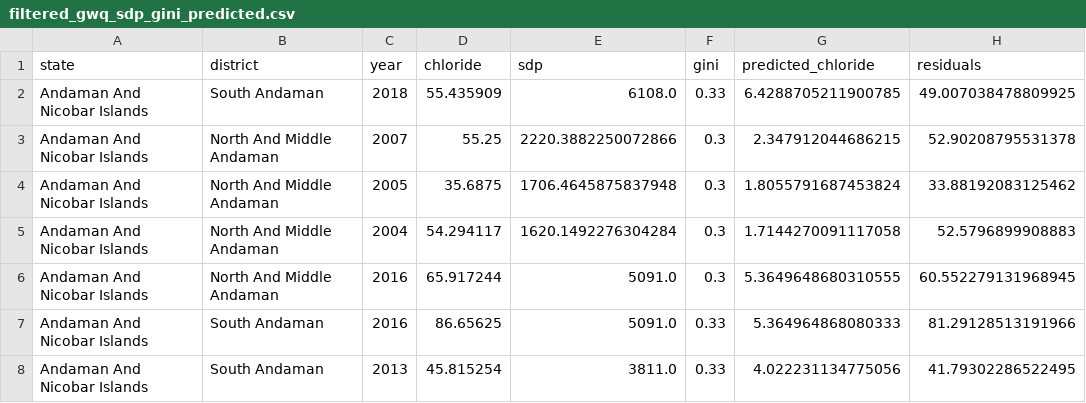
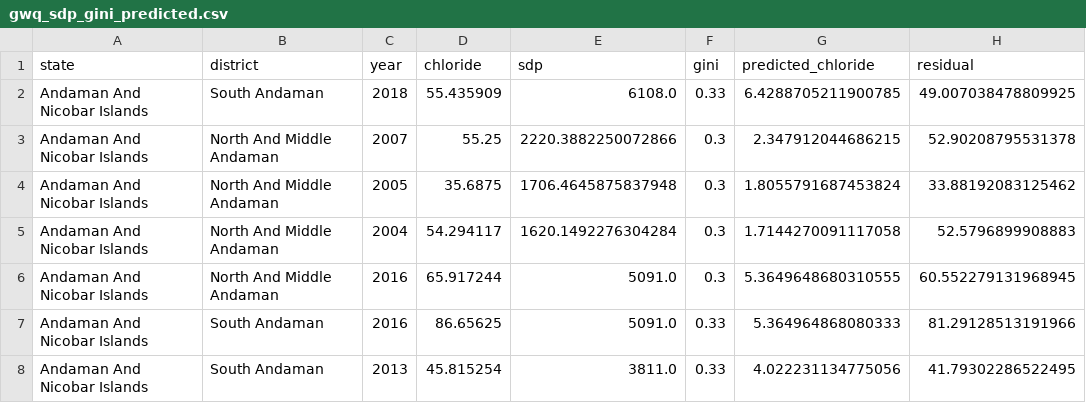
Before and after one commit to regular-life/Eco-Project, a CSV file: filtered/gwq_sdp_gini_predicted.csv (was filtered_gwq_sdp_gini_predicted.csv), drawn as a sheet; only a part is shown.

```diff
--- a/filtered_gwq_sdp_gini_predicted.csv
+++ b/filtered/gwq_sdp_gini_predicted.csv
@@ -1,2 +1,2 @@
-state,district,year,chloride,sdp,gini,predicted_chloride,residuals
+state,district,year,chloride,sdp,gini,predicted_chloride,residual
 Andaman And Nicobar Islands,South Andaman,2018,55.435909,6108.0,0.33,6.4288705211900785,49.007038478809925
```
Also changed, not shown: filtered/gwq_sdp_predicted.csv, 9 other files.
